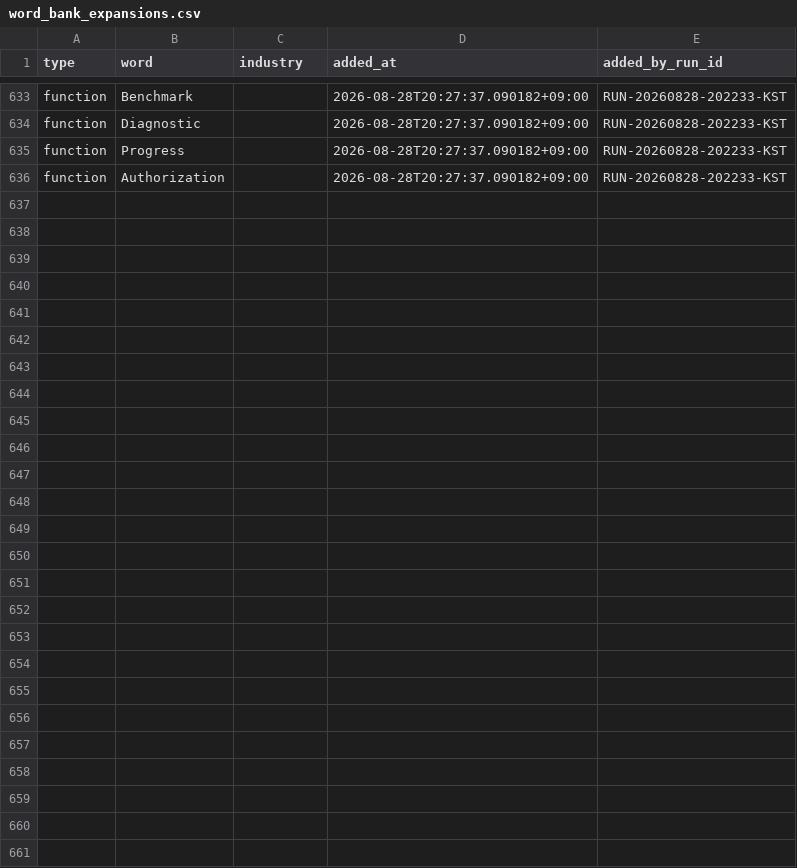
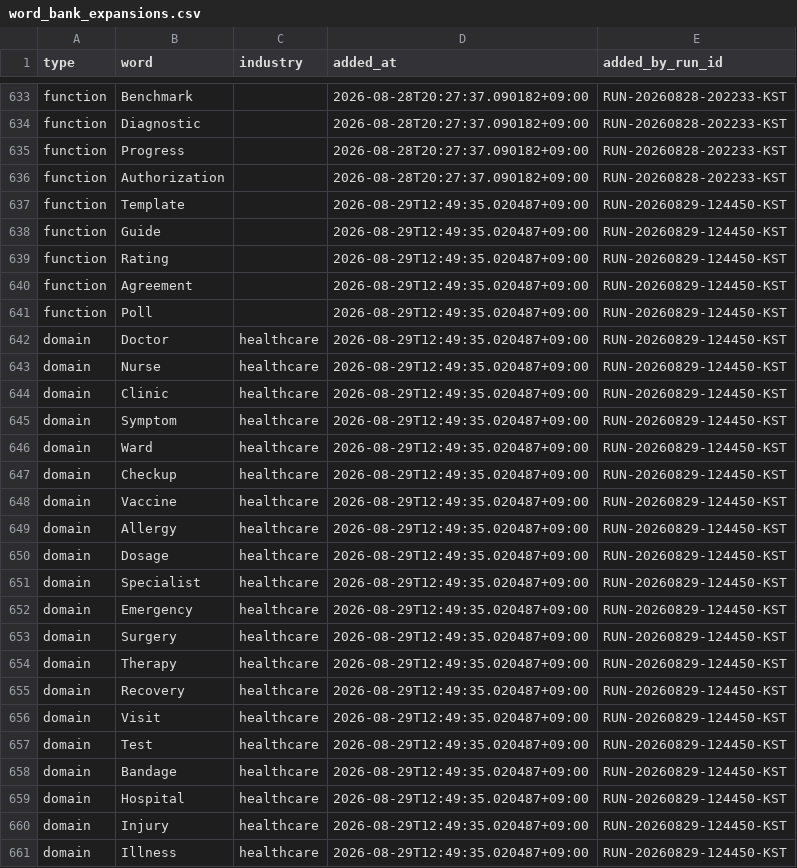
Before and after one commit to h0912w/SAAS_WORDS_TWO_claude_code_project_v2.4, a CSV file: config/word_bank_expansions.csv, drawn as a sheet; only a part is shown, gaps mark what is left out; the diff names each change by its address in the sheet, - before the commit and + after, or states it on an @@ line.

Commit message:
chore: word pipeline checkpoint for RUN-20260829-124450-KST

```diff
--- a/config/word_bank_expansions.csv
+++ b/config/word_bank_expansions.csv
+row 637: function | Template |  | 2026-08-29T12:49:35.020487+09:00 | RUN-20260829-124450-KST
+row 638: function | Guide |  | 2026-08-29T12:49:35.020487+09:00 | RUN-20260829-124450-KST
+row 639: function | Rating |  | 2026-08-29T12:49:35.020487+09:00 | RUN-20260829-124450-KST
+row 640: function | Agreement |  | 2026-08-29T12:49:35.020487+09:00 | RUN-20260829-124450-KST
+row 641: function | Poll |  | 2026-08-29T12:49:35.020487+09:00 | RUN-20260829-124450-KST
+row 642: domain | Doctor | healthcare | 2026-08-29T12:49:35.020487+09:00 | RUN-20260829-124450-KST
+row 643: domain | Nurse | healthcare | 2026-08-29T12:49:35.020487+09:00 | RUN-20260829-124450-KST
+row 644: domain | Clinic | healthcare | 2026-08-29T12:49:35.020487+09:00 | RUN-20260829-124450-KST
+row 645: domain | Symptom | healthcare | 2026-08-29T12:49:35.020487+09:00 | RUN-20260829-124450-KST
+row 646: domain | Ward | healthcare | 2026-08-29T12:49:35.020487+09:00 | RUN-20260829-124450-KST
+row 647: domain | Checkup | healthcare | 2026-08-29T12:49:35.020487+09:00 | RUN-20260829-124450-KST
+row 648: domain | Vaccine | healthcare | 2026-08-29T12:49:35.020487+09:00 | RUN-20260829-124450-KST
+row 649: domain | Allergy | healthcare | 2026-08-29T12:49:35.020487+09:00 | RUN-20260829-124450-KST
+row 650: domain | Dosage | healthcare | 2026-08-29T12:49:35.020487+09:00 | RUN-20260829-124450-KST
+row 651: domain | Specialist | healthcare | 2026-08-29T12:49:35.020487+09:00 | RUN-20260829-124450-KST
+row 652: domain | Emergency | healthcare | 2026-08-29T12:49:35.020487+09:00 | RUN-20260829-124450-KST
+row 653: domain | Surgery | healthcare | 2026-08-29T12:49:35.020487+09:00 | RUN-20260829-124450-KST
+row 654: domain | Therapy | healthcare | 2026-08-29T12:49:35.020487+09:00 | RUN-20260829-124450-KST
+row 655: domain | Recovery | healthcare | 2026-08-29T12:49:35.020487+09:00 | RUN-20260829-124450-KST
+row 656: domain | Visit | healthcare | 2026-08-29T12:49:35.020487+09:00 | RUN-20260829-124450-KST
+row 657: domain | Test | healthcare | 2026-08-29T12:49:35.020487+09:00 | RUN-20260829-124450-KST
+row 658: domain | Bandage | healthcare | 2026-08-29T12:49:35.020487+09:00 | RUN-20260829-124450-KST
+row 659: domain | Hospital | healthcare | 2026-08-29T12:49:35.020487+09:00 | RUN-20260829-124450-KST
+row 660: domain | Injury | healthcare | 2026-08-29T12:49:35.020487+09:00 | RUN-20260829-124450-KST
+row 661: domain | Illness | healthcare | 2026-08-29T12:49:35.020487+09:00 | RUN-20260829-124450-KST
```
Also changed, not shown: output/_pipeline/analysis/round_history.csv, 9 other files.
